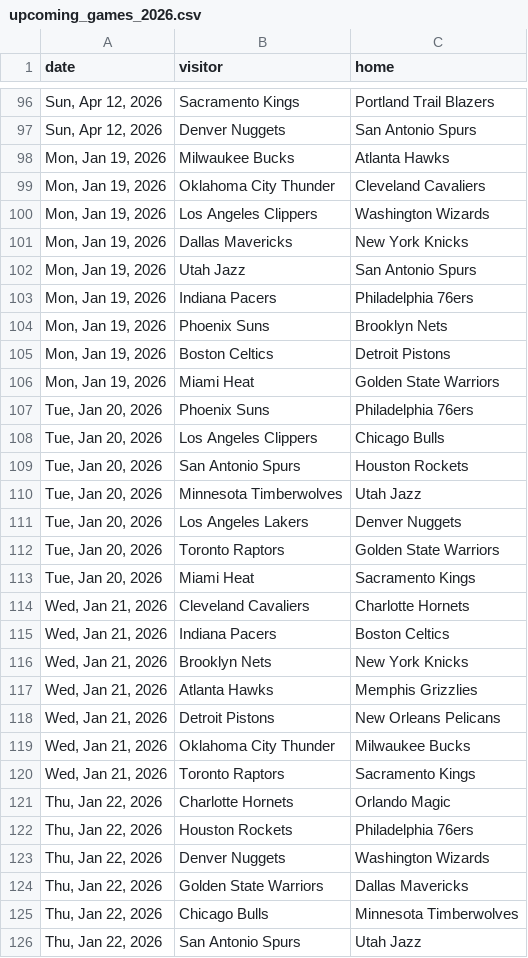
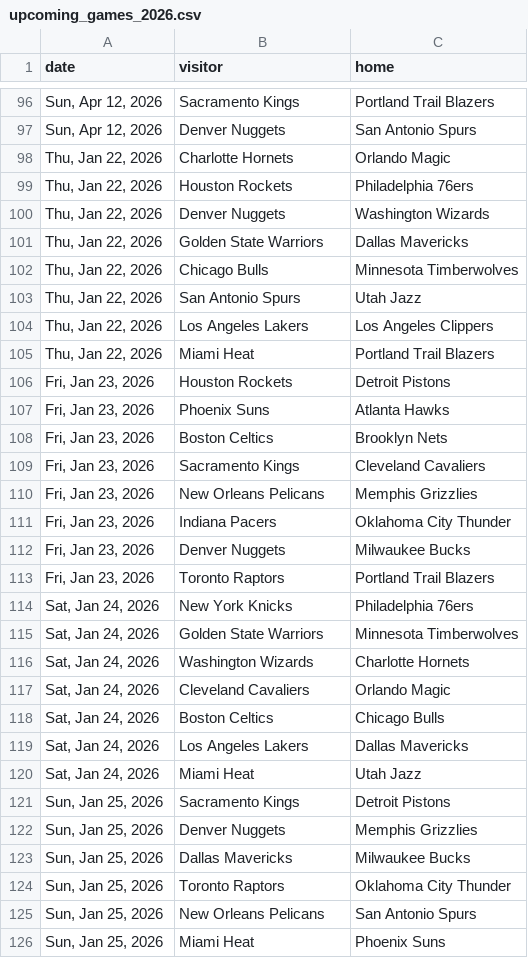
Before and after one commit to teaghanjohnson/nba-match-predictor, a CSV file: data/upcoming_games_2026.csv, drawn as a sheet; only a part is shown, gaps mark what is left out; the shorter side is filled out with more unchanged rows; the diff covers the shown part only.

```diff
--- a/data/upcoming_games_2026.csv
+++ b/data/upcoming_games_2026.csv
@@ -97,25 +97,2 @@ date,visitor,home
 "Sun, Apr 12, 2026",Denver Nuggets,San Antonio Spurs
-"Mon, Jan 19, 2026",Milwaukee Bucks,Atlanta Hawks
-"Mon, Jan 19, 2026",Oklahoma City Thunder,Cleveland Cavaliers
-"Mon, Jan 19, 2026",Los Angeles Clippers,Washington Wizards
-"Mon, Jan 19, 2026",Dallas Mavericks,New York Knicks
-"Mon, Jan 19, 2026",Utah Jazz,San Antonio Spurs
-"Mon, Jan 19, 2026",Indiana Pacers,Philadelphia 76ers
-"Mon, Jan 19, 2026",Phoenix Suns,Brooklyn Nets
-"Mon, Jan 19, 2026",Boston Celtics,Detroit Pistons
-"Mon, Jan 19, 2026",Miami Heat,Golden State Warriors
-"Tue, Jan 20, 2026",Phoenix Suns,Philadelphia 76ers
-"Tue, Jan 20, 2026",Los Angeles Clippers,Chicago Bulls
-"Tue, Jan 20, 2026",San Antonio Spurs,Houston Rockets
-"Tue, Jan 20, 2026",Minnesota Timberwolves,Utah Jazz
-"Tue, Jan 20, 2026",Los Angeles Lakers,Denver Nuggets
-"Tue, Jan 20, 2026",Toronto Raptors,Golden State Warriors
-"Tue, Jan 20, 2026",Miami Heat,Sacramento Kings
-"Wed, Jan 21, 2026",Cleveland Cavaliers,Charlotte Hornets
-"Wed, Jan 21, 2026",Indiana Pacers,Boston Celtics
-"Wed, Jan 21, 2026",Brooklyn Nets,New York Knicks
-"Wed, Jan 21, 2026",Atlanta Hawks,Memphis Grizzlies
-"Wed, Jan 21, 2026",Detroit Pistons,New Orleans Pelicans
-"Wed, Jan 21, 2026",Oklahoma City Thunder,Milwaukee Bucks
-"Wed, Jan 21, 2026",Toronto Raptors,Sacramento Kings
 "Thu, Jan 22, 2026",Charlotte Hornets,Orlando Magic
```
Also changed, not shown: 5 moved rows elsewhere in this file, data/played_games_2026.csv, data/predictions.csv, 11 other files.
